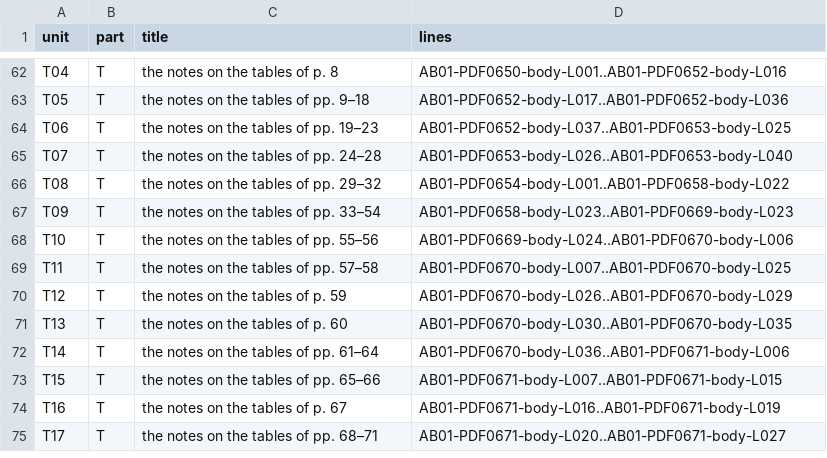
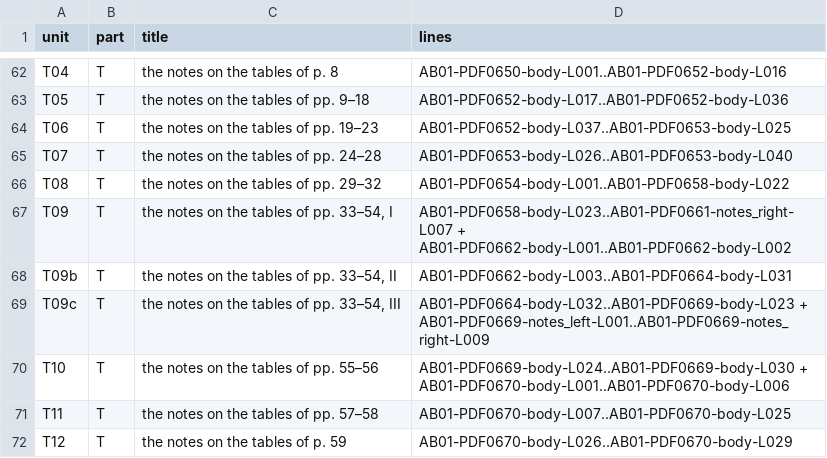
Before and after one commit to KokunoYumeto/al-battani, a TSV file: EN/nallino/units.tsv, drawn as a sheet; only a part is shown, gaps mark what is left out; the shorter side is filled out with more unchanged rows.

```diff
--- a/EN/nallino/units.tsv
+++ b/EN/nallino/units.tsv
@@ -66,4 +66,6 @@ T07	T	the notes on the tables of pp. 24–28	AB01-PDF0653-body-L026..AB01-PDF065
 T08	T	the notes on the tables of pp. 29–32	AB01-PDF0654-body-L001..AB01-PDF0658-body-L022
-T09	T	the notes on the tables of pp. 33–54	AB01-PDF0658-body-L023..AB01-PDF0669-body-L023
-T10	T	the notes on the tables of pp. 55–56	AB01-PDF0669-body-L024..AB01-PDF0670-body-L006
+T09	T	the notes on the tables of pp. 33–54, I	AB01-PDF0658-body-L023..AB01-PDF0661-notes_right-L007 + AB01-PDF0662-body-L001..AB01-PDF0662-body-L002
+T09b	T	the notes on the tables of pp. 33–54, II	AB01-PDF0662-body-L003..AB01-PDF0664-body-L031
+T09c	T	the notes on the tables of pp. 33–54, III	AB01-PDF0664-body-L032..AB01-PDF0669-body-L023 + AB01-PDF0669-notes_left-L001..AB01-PDF0669-notes_right-L009
+T10	T	the notes on the tables of pp. 55–56	AB01-PDF0669-body-L024..AB01-PDF0669-body-L030 + AB01-PDF0670-body-L001..AB01-PDF0670-body-L006
 T11	T	the notes on the tables of pp. 57–58	AB01-PDF0670-body-L007..AB01-PDF0670-body-L025
```
Also changed, not shown: EN/nallino/alignment.tsv, 8 other files.
